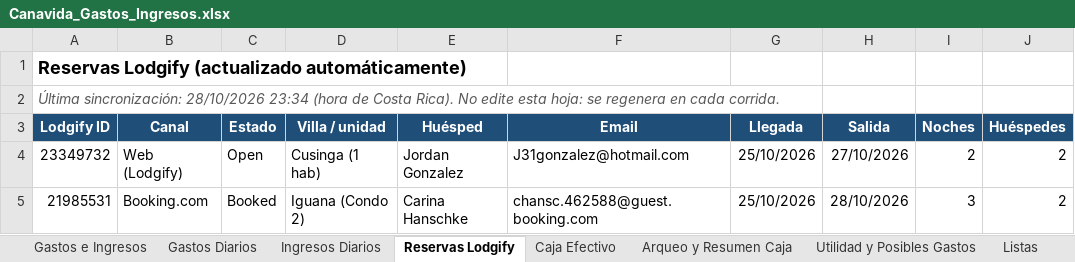
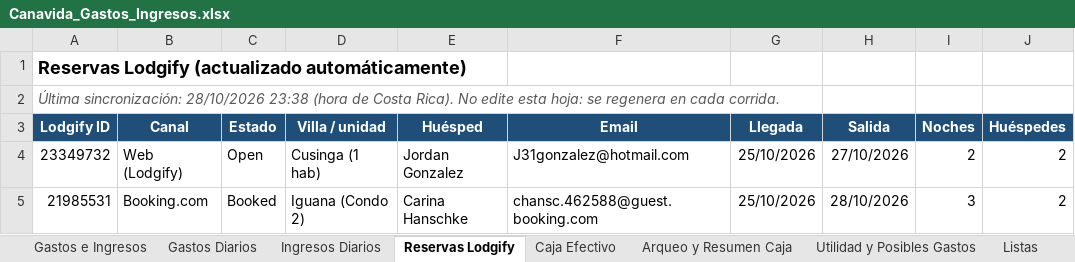
Before and after one commit to charliebrowncr/Gastos-e-ingresos, an Excel workbook: Canavida_Gastos_Ingresos.xlsx, sheet Reservas Lodgify, drawn as a sheet; only a part is shown; values as stored, in another font and other column widths than the file's, no borders; the diff names each change by its address in the sheet, - before the commit and + after, or states it on an @@ line.

Commit message:
Sincronización Lodgify 2026-10-28 23:38

```diff
--- a/Canavida_Gastos_Ingresos.xlsx (sheet Reservas Lodgify)
+++ b/Canavida_Gastos_Ingresos.xlsx (sheet Reservas Lodgify)
-A2 (Lodgify ID): …sincronización: 28/10/2026 23:34 (hora de…
+A2 (Lodgify ID): …sincronización: 28/10/2026 23:38 (hora de…
```
Also changed, not shown: 2 other files.
